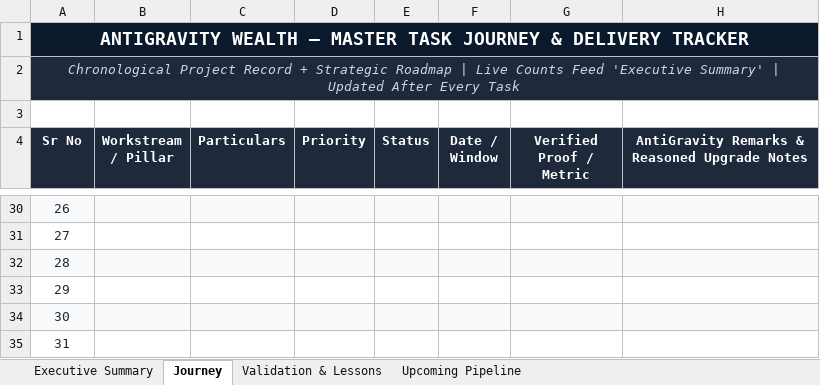
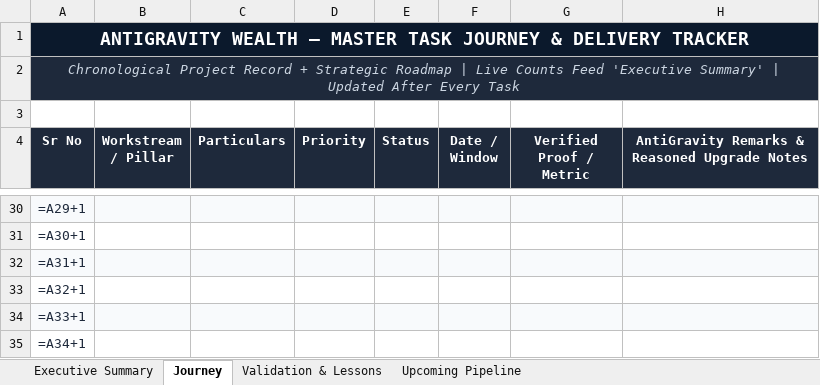
Before and after one commit to ladhakartik21-code/antigravity-portfolio, an Excel workbook: AnitGravity Wealth.xlsx, sheet Journey, drawn as a sheet; only a part is shown, gaps mark what is left out; values as stored, in another font and other column widths than the file's, no borders; formulas without a stored value are shown as written; conditional formats not drawn; the diff covers the shown part only; the diff names each change by its address in the sheet, - before the commit and + after, or states it on an @@ line.

```diff
--- a/AnitGravity Wealth.xlsx (sheet Journey)
+++ b/AnitGravity Wealth.xlsx (sheet Journey)
-A30 (Sr No): 26
+A30 (Sr No): =A29+1
-A31 (Sr No): 27
+A31 (Sr No): =A30+1
-A32 (Sr No): 28
+A32 (Sr No): =A31+1
-A33 (Sr No): 29
+A33 (Sr No): =A32+1
-A34 (Sr No): 30
+A34 (Sr No): =A33+1
-A35 (Sr No): 31
+A35 (Sr No): =A34+1
```
Also changed, not shown: 26 edited cells and cell formats elsewhere in this sheet, sheet Executive Summary, formulas that keep their value, 4 other files.
